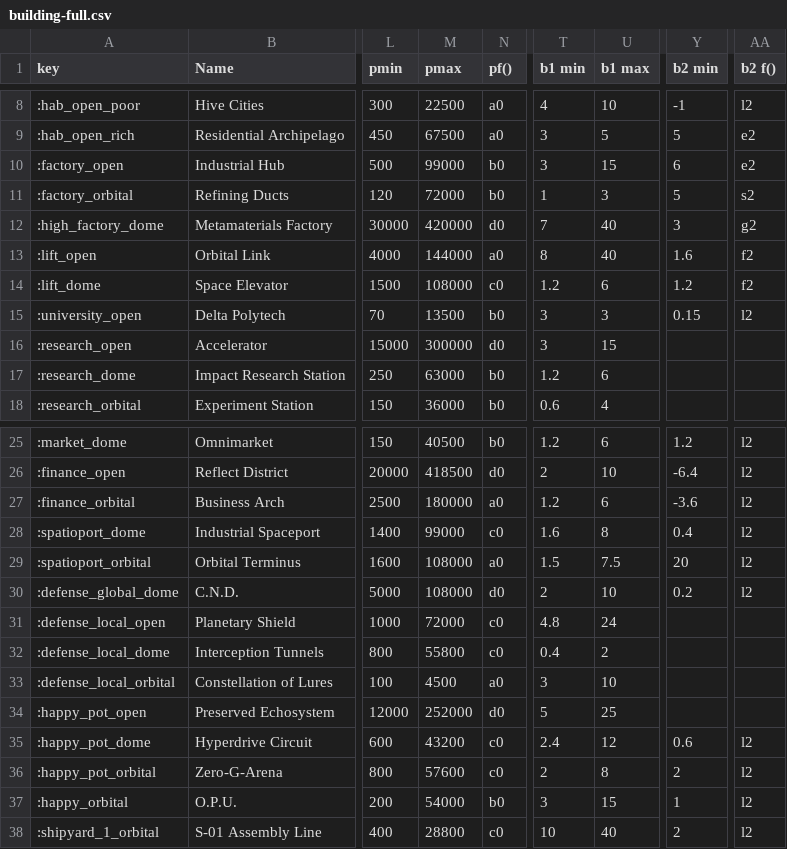
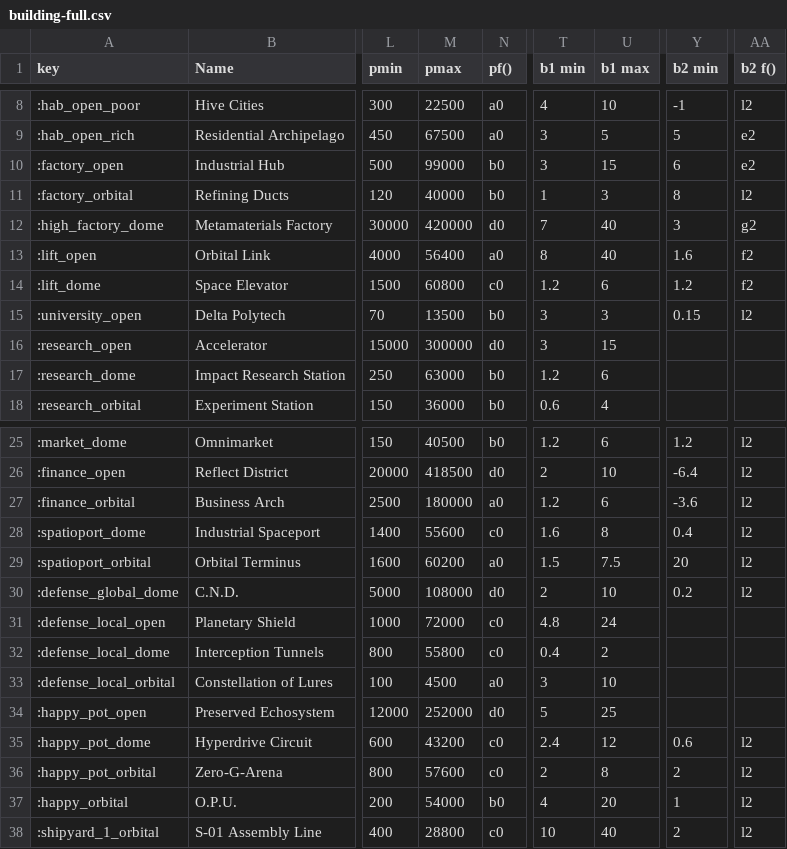
Before and after one commit to ghollies/Rising-Constellation-FAQ, a CSV file: static/building-full.csv, drawn as a sheet; only a part is shown, gaps mark what is left out; the diff names each change by its address in the sheet, - before the commit and + after, or states it on an @@ line.

Commit message:
update buildings for legacy 7

```diff
--- a/static/building-full.csv
+++ b/static/building-full.csv
-M11 (pmax): 72000
+M11 (pmax): 40000
-Y11 (b2 min): 5
+Y11 (b2 min): 8
-AA11 (b2 f()): s2
+AA11 (b2 f()): l2
-M13 (pmax): 144000
+M13 (pmax): 56400
-M14 (pmax): 108000
+M14 (pmax): 60800
-M28 (pmax): 99000
+M28 (pmax): 55600
-M29 (pmax): 108000
+M29 (pmax): 60200
-T37 (b1 min): 3
+T37 (b1 min): 4
-U37 (b1 max): 15
+U37 (b1 max): 20
```
Also changed, not shown: 1 other file.
